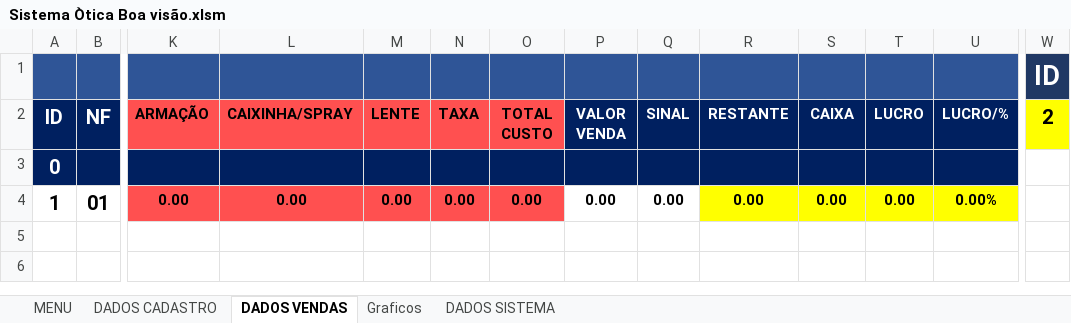
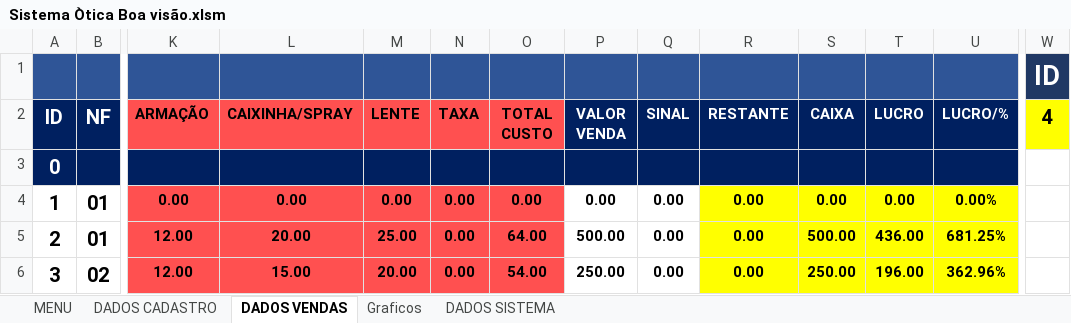
Before and after one commit to TiagoMoreiraPimentel/Sistema_Financeiro_Opitical, an Excel workbook: Sistema Òtica Boa visão.xlsm, sheet DADOS VENDAS, drawn as a sheet; only a part is shown, gaps mark what is left out; values as stored, in another font and other column widths than the file's, no borders; charts and pictures and table styles not drawn; rows hold the shown columns only; the diff names each change by its address in the sheet, - before the commit and + after, or states it on an @@ line.

```diff
--- a/Sistema Òtica Boa visão.xlsm (sheet DADOS VENDAS)
+++ b/Sistema Òtica Boa visão.xlsm (sheet DADOS VENDAS)
-W2: 2
+W2: 4
+row 5: 2 | 01 | 12.00 | 20.00 | 25.00 | 0.00 | 64.00 | 500.00 | 0.00 | 0.00 | 500.00 | 436.00 | 681.25%
+row 6: 3 | 02 | 12.00 | 15.00 | 20.00 | 0.00 | 54.00 | 250.00 | 0.00 | 0.00 | 250.00 | 196.00 | 362.96%
```
Also changed, not shown: sheet DADOS SISTEMA, charts or pictures, 2 other files.
